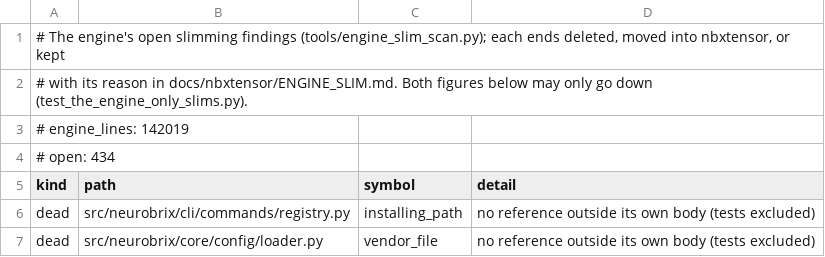
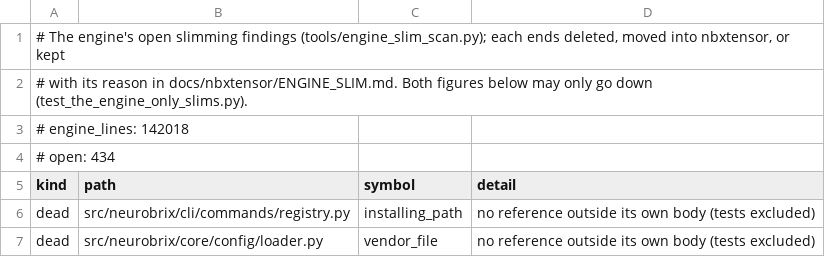
Before and after one commit to NeuroBrix/neurobrix, a TSV file: docs/nbxtensor/engine_slim_list.tsv, drawn as a sheet; only a part is shown.

Commit message:
Apple guard (00:50 a), kernels/ — the band-streamed convolutions are the library's public API: nbxtensor.ops.fused_upsample_conv.tiled_conv2d / tiled_upsample_conv2d / pair (were _tiled_conv2d_spatial_nbx / _fused_upsample_conv2d_nbx / _pair, reached privately by the engine's dispatchers); named apart from the engine's own dispatchers (tiled_conv2d_spatial / fused_upsample_conv2d), whose definitions shadowed a same-named import and recursed — a torch-free test through the dispatchers on Metal, seen RED with that shadowing (RecursionError), green without. API.md section, FusionUpsampleProxy leaves the undocumented list. Apple guard's private sites 5 -> 2 (left: kernels/census.py reaching ops._configs — a vendor-profile boundary question, and the Dell's triton/flow/autoregressive.py)

```diff
--- a/docs/nbxtensor/engine_slim_list.tsv
+++ b/docs/nbxtensor/engine_slim_list.tsv
@@ -2,3 +2,3 @@
 # with its reason in docs/nbxtensor/ENGINE_SLIM.md. Both figures below may only go down (test_the_engine_only_slims.py).
-# engine_lines: 142019
+# engine_lines: 142018
 # open: 434
```
Also changed, not shown: 12 other files.
